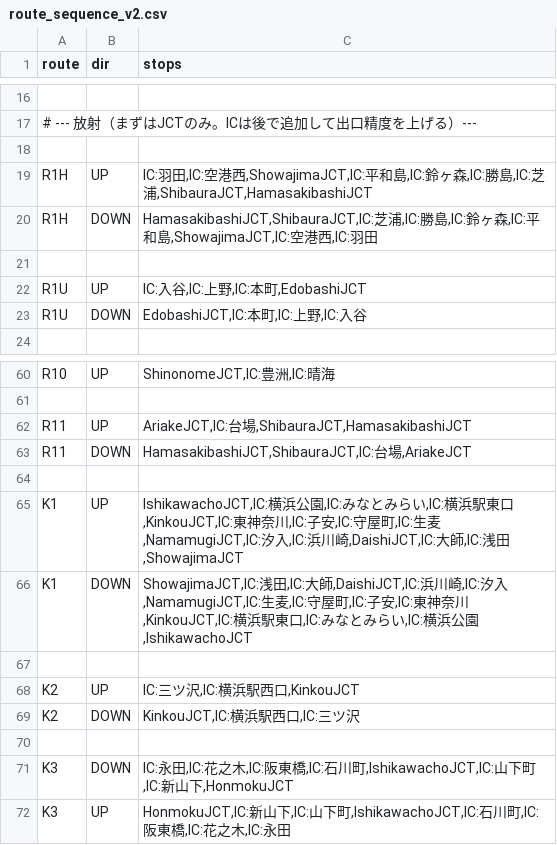
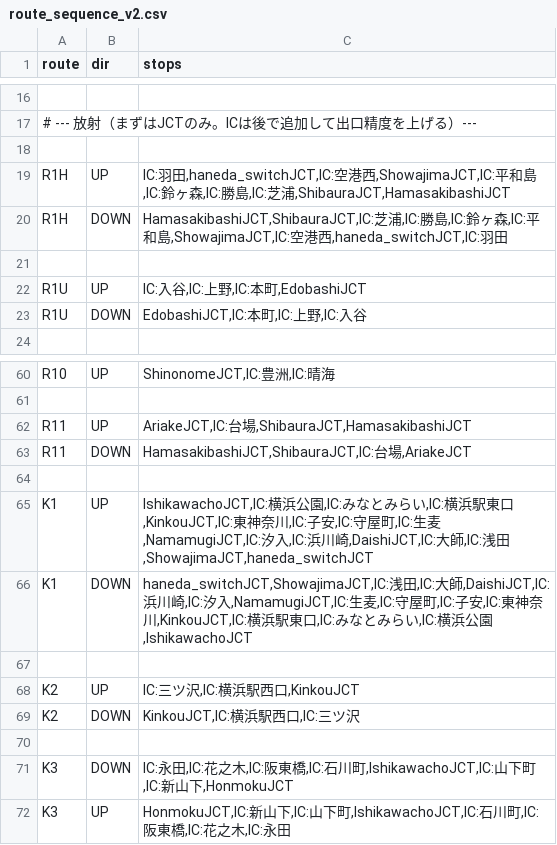
Before and after one commit to naoto96t/shutoko-app, a CSV file: public/route_sequence_v2.csv, drawn as a sheet; only a part is shown, gaps mark what is left out; the diff names each change by its address in the sheet, - before the commit and + after, or states it on an @@ line.

Commit message:
Adopt haneda switch map assets

```diff
--- a/public/route_sequence_v2.csv
+++ b/public/route_sequence_v2.csv
-C19 (stops): …羽田,IC:空港…
+C19 (stops): …羽田,haneda_switchJCT,IC:空港…
-C20 (stops): …港西,IC:羽田
+C20 (stops): …港西,haneda_switchJCT,IC:羽田
-C65 (stops): …浅田,ShowajimaJCT
+C65 (stops): …浅田,ShowajimaJCT,haneda_switchJCT
-C66 (stops): ShowajimaJCT,IC:浅田…
+C66 (stops): haneda_switchJCT,ShowajimaJCT,IC:浅田…
```
Also changed, not shown: 1 other file.
